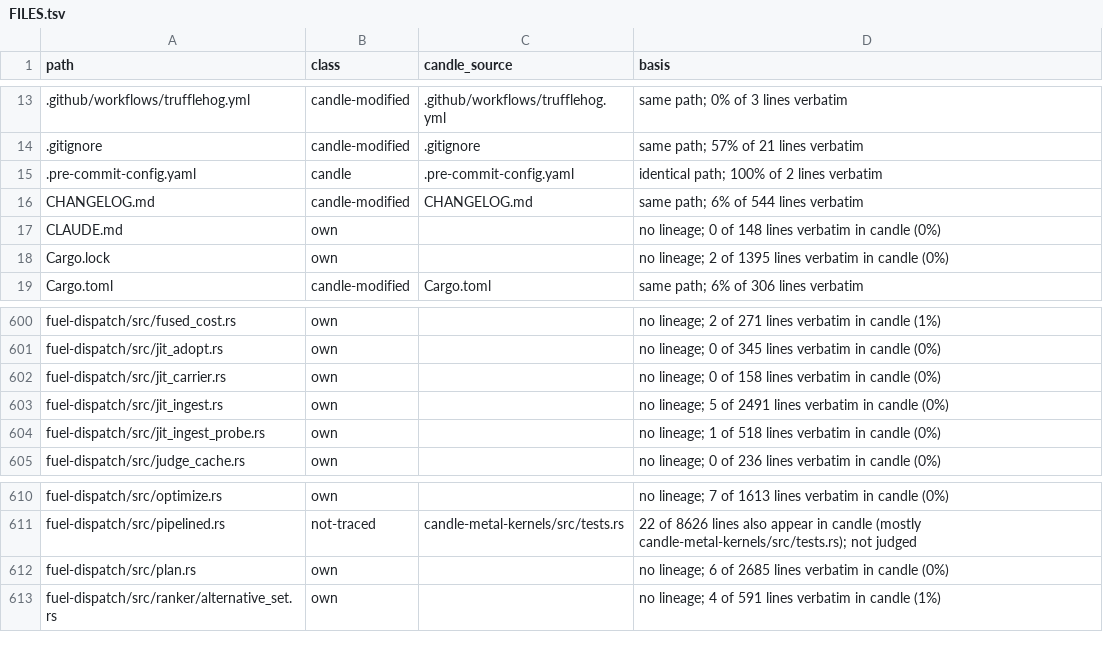
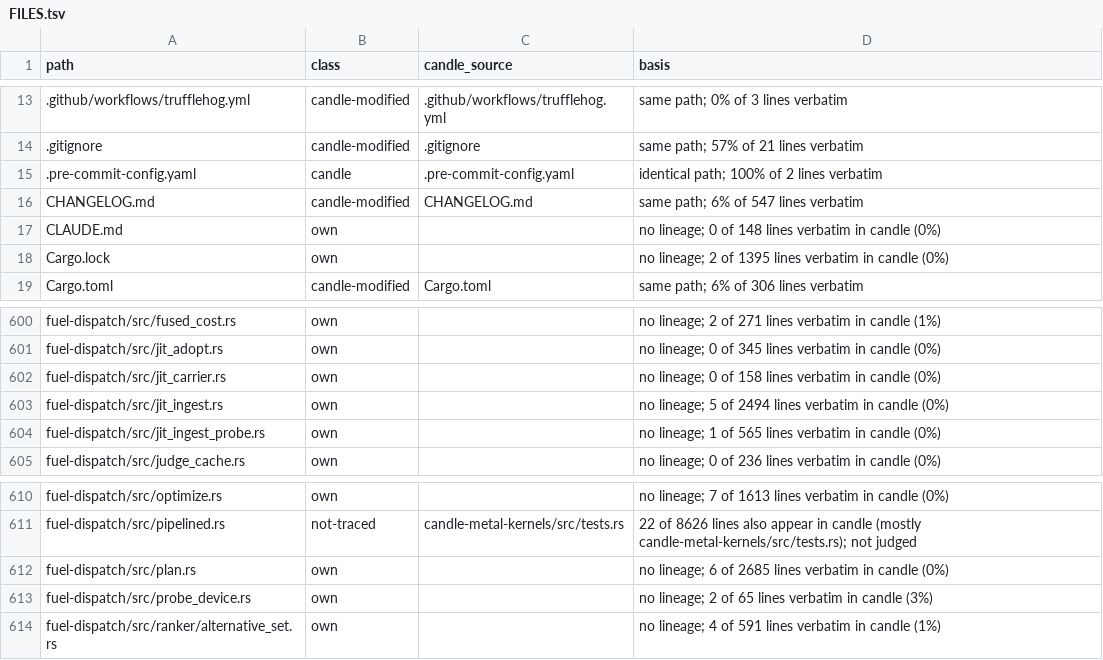
Before and after one commit to ThinkersJournal/fuel, a TSV file: docs/provenance/FILES.tsv, drawn as a sheet; only a part is shown, gaps mark what is left out.

```diff
--- a/docs/provenance/FILES.tsv
+++ b/docs/provenance/FILES.tsv
@@ -15,3 +15,3 @@ path	class	candle_source	basis
 .pre-commit-config.yaml	candle	.pre-commit-config.yaml	identical path; 100% of 2 lines verbatim
-CHANGELOG.md	candle-modified	CHANGELOG.md	same path; 6% of 544 lines verbatim
+CHANGELOG.md	candle-modified	CHANGELOG.md	same path; 6% of 547 lines verbatim
 CLAUDE.md	own		no lineage; 0 of 148 lines verbatim in candle (0%)
@@ -602,4 +602,4 @@ fuel-dispatch/src/jit_adopt.rs	own		no lineage; 0 of 345 lines verbatim in candl
 fuel-dispatch/src/jit_carrier.rs	own		no lineage; 0 of 158 lines verbatim in candle (0%)
-fuel-dispatch/src/jit_ingest.rs	own		no lineage; 5 of 2491 lines verbatim in candle (0%)
-fuel-dispatch/src/jit_ingest_probe.rs	own		no lineage; 1 of 518 lines verbatim in candle (0%)
+fuel-dispatch/src/jit_ingest.rs	own		no lineage; 5 of 2494 lines verbatim in candle (0%)
+fuel-dispatch/src/jit_ingest_probe.rs	own		no lineage; 1 of 565 lines verbatim in candle (0%)
 fuel-dispatch/src/judge_cache.rs	own		no lineage; 0 of 236 lines verbatim in candle (0%)
@@ -612,2 +612,3 @@ fuel-dispatch/src/pipelined.rs	not-traced	candle-metal-kernels/src/tests.rs	22 o
 fuel-dispatch/src/plan.rs	own		no lineage; 6 of 2685 lines verbatim in candle (0%)
+fuel-dispatch/src/probe_device.rs	own		no lineage; 2 of 65 lines verbatim in candle (3%)
 fuel-dispatch/src/ranker/alternative_set.rs	own		no lineage; 4 of 591 lines verbatim in candle (1%)
```
Also changed, not shown: 9 other files.
